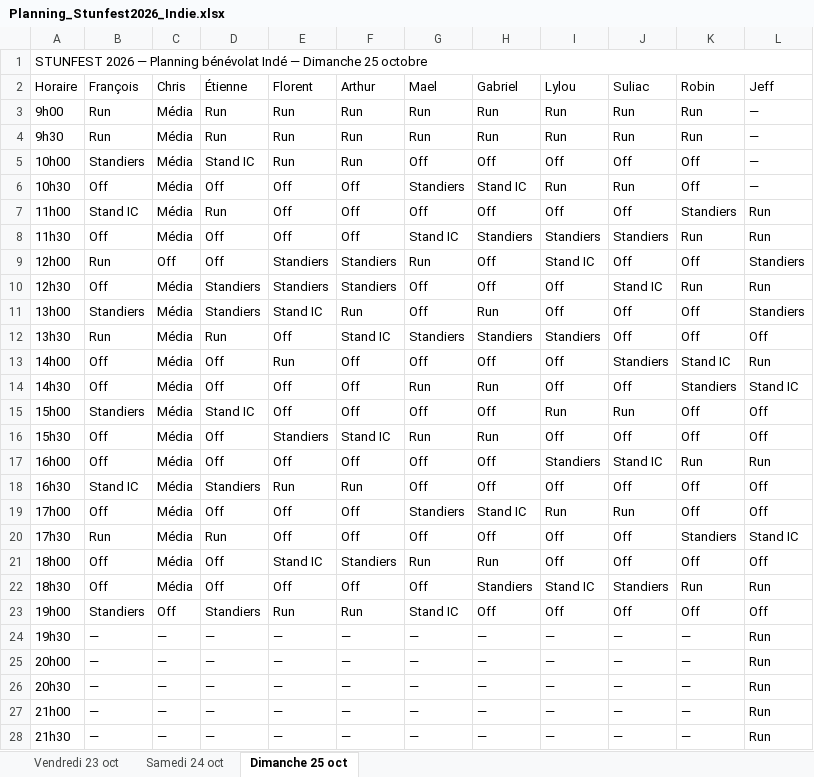
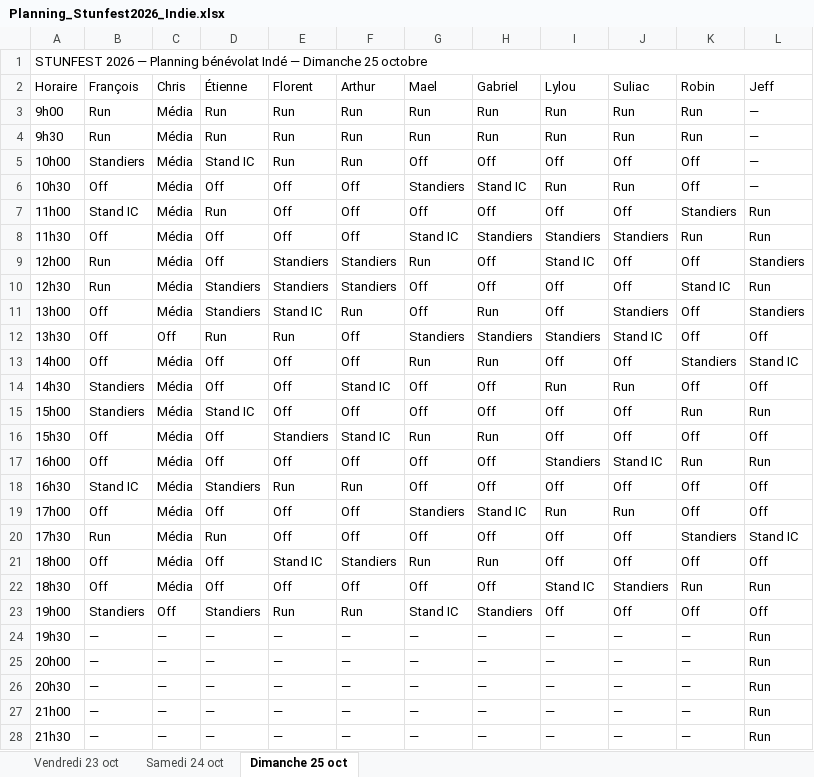
Before and after one commit to feoche/stun-indie-planning, an Excel workbook: Planning_Stunfest2026_Indie.xlsx, sheet Dimanche 25 oct, drawn as a sheet; only a part is shown; values as stored, in another font and other column widths than the file's, no cell formats; the diff covers the shown part only; the diff names each change by its address in the sheet, - before the commit and + after, or states it on an @@ line.

Commit message:
Chris mange en groupe avec les autres, Média le reste du temps

```diff
--- a/Planning_Stunfest2026_Indie.xlsx (sheet Dimanche 25 oct)
+++ b/Planning_Stunfest2026_Indie.xlsx (sheet Dimanche 25 oct)
-C9 (Chris): Off
+C9 (Chris): Média
-B10 (François): Off
+B10 (François): Run
-J10 (Suliac): Stand IC
+J10 (Suliac): Off
-K10 (Robin): Run
+K10 (Robin): Stand IC
-B11 (François): Standiers
+B11 (François): Off
-J11 (Suliac): Off
+J11 (Suliac): Standiers
-B12 (François): Run
+B12 (François): Off
-C12 (Chris): Média
+C12 (Chris): Off
-E12 (Florent): Off
+E12 (Florent): Run
-F12 (Arthur): Stand IC
+F12 (Arthur): Off
-J12 (Suliac): Off
+J12 (Suliac): Stand IC
-E13 (Florent): Run
+E13 (Florent): Off
-G13 (Mael): Off
+G13 (Mael): Run
-H13 (Gabriel): Off
+H13 (Gabriel): Run
-J13 (Suliac): Standiers
+J13 (Suliac): Off
-K13 (Robin): Stand IC
+K13 (Robin): Standiers
-L13 (Jeff): Run
+L13 (Jeff): Stand IC
-B14 (François): Off
+B14 (François): Standiers
-F14 (Arthur): Off
+F14 (Arthur): Stand IC
-G14 (Mael): Run
+G14 (Mael): Off
-H14 (Gabriel): Run
+H14 (Gabriel): Off
-I14 (Lylou): Off
+I14 (Lylou): Run
-J14 (Suliac): Off
+J14 (Suliac): Run
-K14 (Robin): Standiers
+K14 (Robin): Off
-L14 (Jeff): Stand IC
+L14 (Jeff): Off
-I15 (Lylou): Run
+I15 (Lylou): Off
-J15 (Suliac): Run
+J15 (Suliac): Off
-K15 (Robin): Off
+K15 (Robin): Run
-L15 (Jeff): Off
+L15 (Jeff): Run
-H22 (Gabriel): Standiers
+H22 (Gabriel): Off
-H23 (Gabriel): Off
+H23 (Gabriel): Standiers
```
Also changed, not shown: 1 edited cell elsewhere in this sheet, sheet Samedi 24 oct, sheet Vendredi 23 oct, cell formats, 18 other files.
